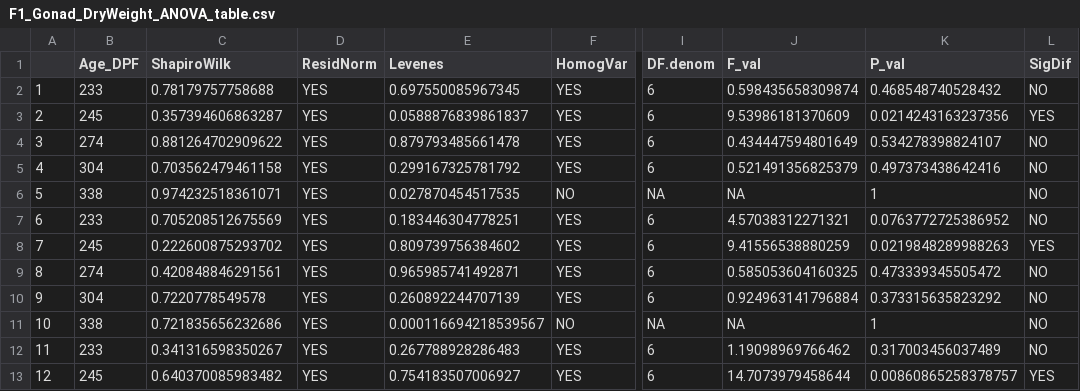
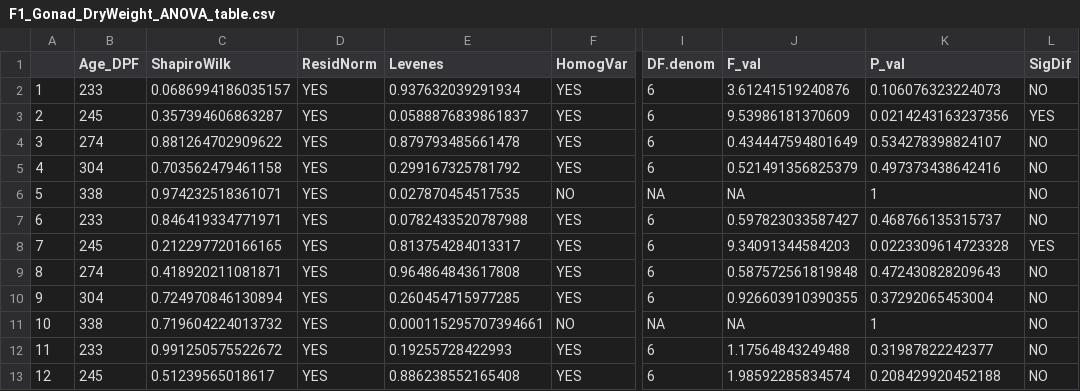
Before and after one commit to NEFSC/EAD-ASEB-Airradians_multigen_OA, a CSV file: RAnalysis/Output/DryWeights/F1/F1_Gonad_DryWeight_ANOVA_table.csv, drawn as a sheet; only a part is shown, gaps mark what is left out; the diff covers the shown part only; the diff names each change by its address in the sheet, - before the commit and + after, or states it on an @@ line.

```diff
--- a/RAnalysis/Output/DryWeights/F1/F1_Gonad_DryWeight_ANOVA_table.csv
+++ b/RAnalysis/Output/DryWeights/F1/F1_Gonad_DryWeight_ANOVA_table.csv
-C2 (ShapiroWilk): 0.78179757758688
+C2 (ShapiroWilk): 0.0686994186035157
-E2 (Levenes): 0.697550085967345
+E2 (Levenes): 0.937632039291934
-J2 (F_val): 0.598435658309874
+J2 (F_val): 3.61241519240876
-K2 (P_val): 0.468548740528432
+K2 (P_val): 0.106076323224073
-C7 (ShapiroWilk): 0.705208512675569
+C7 (ShapiroWilk): 0.846419334771971
-E7 (Levenes): 0.183446304778251
+E7 (Levenes): 0.0782433520787988
-J7 (F_val): 4.57038312271321
+J7 (F_val): 0.597823033587427
-K7 (P_val): 0.0763772725386952
+K7 (P_val): 0.468766135315737
-C8 (ShapiroWilk): 0.222600875293702
+C8 (ShapiroWilk): 0.212297720166165
-E8 (Levenes): 0.809739756384602
+E8 (Levenes): 0.813754284013317
-J8 (F_val): 9.41556538880259
+J8 (F_val): 9.34091344584203
-K8 (P_val): 0.0219848289988263
+K8 (P_val): 0.0223309614723328
-C9 (ShapiroWilk): 0.420848846291561
+C9 (ShapiroWilk): 0.418920211081871
-E9 (Levenes): 0.965985741492871
+E9 (Levenes): 0.964864843617808
-J9 (F_val): 0.585053604160325
+J9 (F_val): 0.587572561819848
-K9 (P_val): 0.473339345505472
+K9 (P_val): 0.472430828209643
-C10 (ShapiroWilk): 0.7220778549578
+C10 (ShapiroWilk): 0.724970846130894
-E10 (Levenes): 0.260892244707139
+E10 (Levenes): 0.260454715977285
-J10 (F_val): 0.924963141796884
+J10 (F_val): 0.926603910390355
-K10 (P_val): 0.373315635823292
+K10 (P_val): 0.37292065453004
-C11 (ShapiroWilk): 0.721835656232686
+C11 (ShapiroWilk): 0.719604224013732
-E11 (Levenes): 0.000116694218539567
+E11 (Levenes): 0.000115295707394661
-C12 (ShapiroWilk): 0.341316598350267
+C12 (ShapiroWilk): 0.991250575522672
-E12 (Levenes): 0.267788928286483
+E12 (Levenes): 0.19255728422993
-J12 (F_val): 1.19098969766462
+J12 (F_val): 1.17564843249488
-K12 (P_val): 0.317003456037489
+K12 (P_val): 0.31987822242377
-C13 (ShapiroWilk): 0.640370085983482
+C13 (ShapiroWilk): 0.51239565018617
-E13 (Levenes): 0.754183507006927
+E13 (Levenes): 0.886238552165408
-J13 (F_val): 14.7073979458644
+J13 (F_val): 1.98592285834574
-K13 (P_val): 0.00860865258378757
+K13 (P_val): 0.208429920452188
-L13 (SigDif): YES
+L13 (SigDif): NO
```
Also changed, not shown: 11 edited cells elsewhere in this file, RAnalysis/Output/DryWeights/F1/F1_Adductor_DryWeight_ANOVA_table.csv, RAnalysis/Output/DryWeights/F1/F1_N_per_Replicate_MeanSE.csv, 17 other files.
